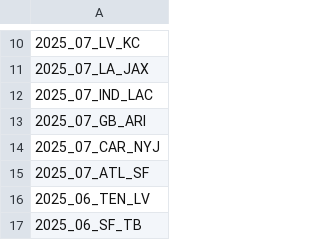
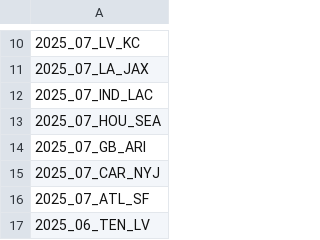
Before and after one commit to nflverse/nflverse-pbp-internal, a CSV file: released_games.csv, drawn as a sheet; only a part is shown, gaps mark what is left out; the shorter side is filled out with more unchanged rows; the diff names each change by its address in the sheet, - before the commit and + after, or states it on an @@ line.

```diff
--- a/released_games.csv
+++ b/released_games.csv
+row 13: 2025_07_HOU_SEA
```
